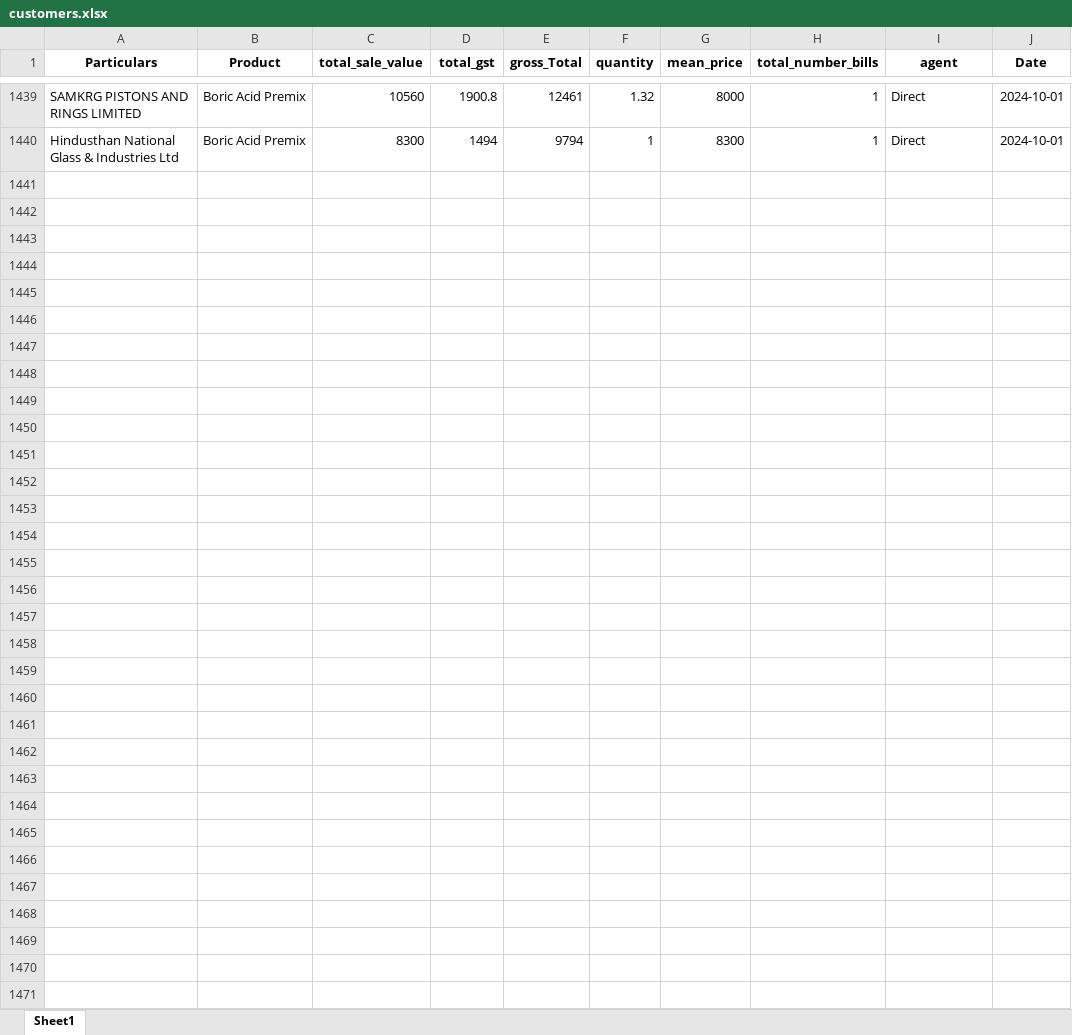
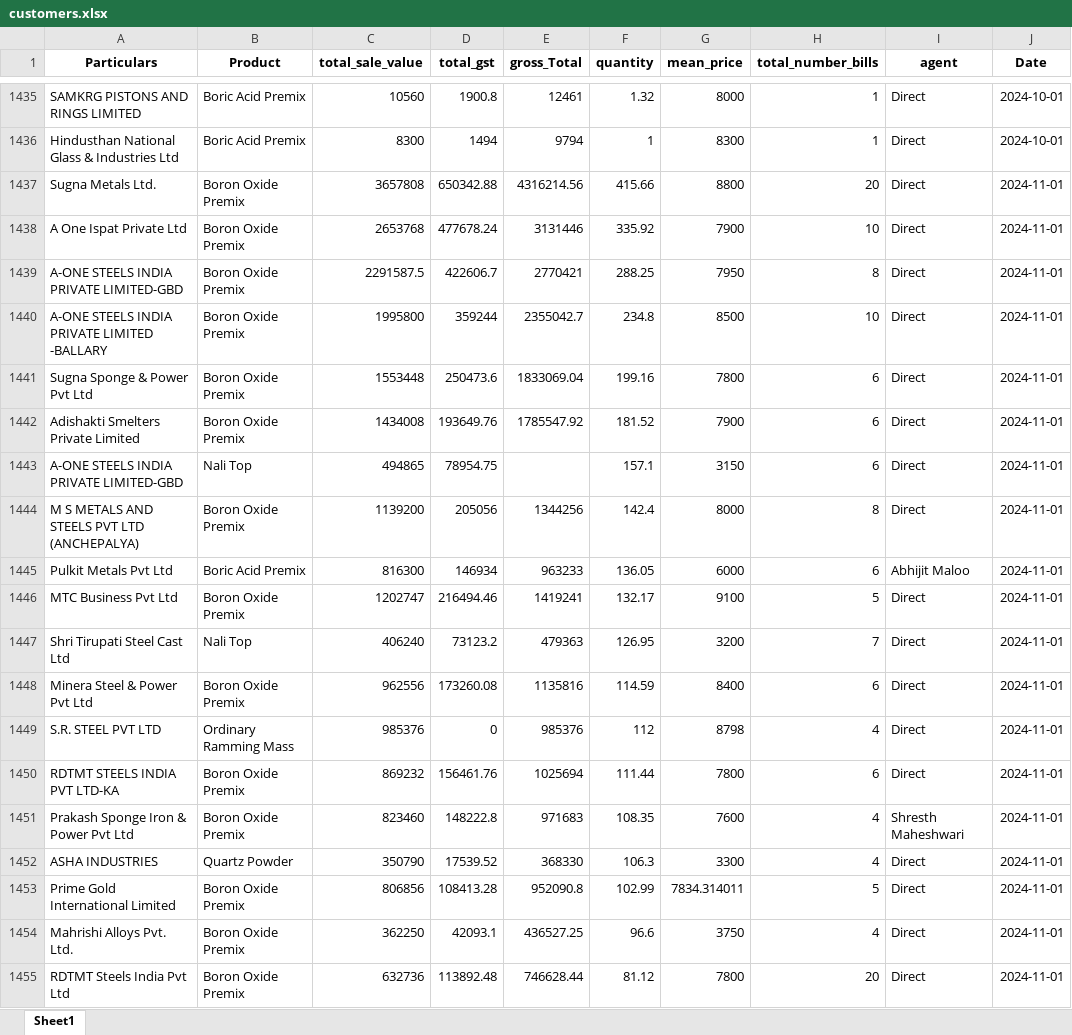
Before and after one commit to obhutara/SalesDashboard, an Excel workbook: src/customers.xlsx, sheet Sheet1, drawn as a sheet; only a part is shown, gaps mark what is left out; values as stored, in another font and other column widths than the file's, no borders; the diff covers the shown part only; the diff names each change by its address in the sheet, - before the commit and + after, or states it on an @@ line.

Commit message:
updated 11/24

```diff
--- a/src/customers.xlsx (sheet Sheet1)
+++ b/src/customers.xlsx (sheet Sheet1)
+row 1437: Sugna Metals Ltd. | Boron Oxide Premix | 3657808 | 650342.88 | 4316214.56 | 415.66 | 8800 | 20 | Direct | 2024-11-01
+row 1438: A One Ispat Private Ltd | Boron Oxide Premix | 2653768 | 477678.24 | 3131446 | 335.92 | 7900 | 10 | Direct | 2024-11-01
+row 1439: A-ONE STEELS INDIA PRIVATE LIMITED-GBD | Boron Oxide Premix | 2291587.5 | 422606.7 | 2770421 | 288.25 | 7950 | 8 | Direct | 2024-11-01
+row 1440: A-ONE STEELS INDIA PRIVATE LIMITED -BALLARY | Boron Oxide Premix | 1995800 | 359244 | 2355042.7 | 234.8 | 8500 | 10 | Direct | 2024-11-01
+row 1441: Sugna Sponge & Power Pvt Ltd | Boron Oxide Premix | 1553448 | 250473.6 | 1833069.04 | 199.16 | 7800 | 6 | Direct | 2024-11-01
+row 1442: Adishakti Smelters Private Limited | Boron Oxide Premix | 1434008 | 193649.76 | 1785547.92 | 181.52 | 7900 | 6 | Direct | 2024-11-01
+row 1443: A-ONE STEELS INDIA PRIVATE LIMITED-GBD | Nali Top | 494865 | 78954.75 |  | 157.1 | 3150 | 6 | Direct | 2024-11-01
+row 1444: M S METALS AND STEELS PVT LTD (ANCHEPALYA) | Boron Oxide Premix | 1139200 | 205056 | 1344256 | 142.4 | 8000 | 8 | Direct | 2024-11-01
+row 1445: Pulkit Metals Pvt Ltd | Boric Acid Premix | 816300 | 146934 | 963233 | 136.05 | 6000 | 6 | Abhijit Maloo | 2024-11-01
+row 1446: MTC Business Pvt Ltd | Boron Oxide Premix | 1202747 | 216494.46 | 1419241 | 132.17 | 9100 | 5 | Direct | 2024-11-01
+row 1447: Shri Tirupati Steel Cast Ltd | Nali Top | 406240 | 73123.2 | 479363 | 126.95 | 3200 | 7 | Direct | 2024-11-01
+row 1448: Minera Steel & Power Pvt Ltd | Boron Oxide Premix | 962556 | 173260.08 | 1135816 | 114.59 | 8400 | 6 | Direct | 2024-11-01
+row 1449: S.R. STEEL PVT LTD | Ordinary Ramming Mass | 985376 | 0 | 985376 | 112 | 8798 | 4 | Direct | 2024-11-01
+row 1450: RDTMT STEELS INDIA PVT LTD-KA | Boron Oxide Premix | 869232 | 156461.76 | 1025694 | 111.44 | 7800 | 6 | Direct | 2024-11-01
+row 1451: Prakash Sponge Iron & Power Pvt Ltd | Boron Oxide Premix | 823460 | 148222.8 | 971683 | 108.35 | 7600 | 4 | Shresth Maheshwari | 2024-11-01
+row 1452: ASHA INDUSTRIES | Quartz Powder | 350790 | 17539.52 | 368330 | 106.3 | 3300 | 4 | Direct | 2024-11-01
+row 1453: Prime Gold International Limited | Boron Oxide Premix | 806856 | 108413.28 | 952090.8 | 102.99 | 7834.314011 | 5 | Direct | 2024-11-01
+row 1454: Mahrishi Alloys Pvt. Ltd. | Boron Oxide Premix | 362250 | 42093.1 | 436527.25 | 96.6 | 3750 | 4 | Direct | 2024-11-01
+row 1455: RDTMT Steels India Pvt Ltd | Boron Oxide Premix | 632736 | 113892.48 | 746628.44 | 81.12 | 7800 | 20 | Direct | 2024-11-01
```
Also changed, not shown: 54 added rows, 19 removed rows and 14 edited cells elsewhere in this sheet.
